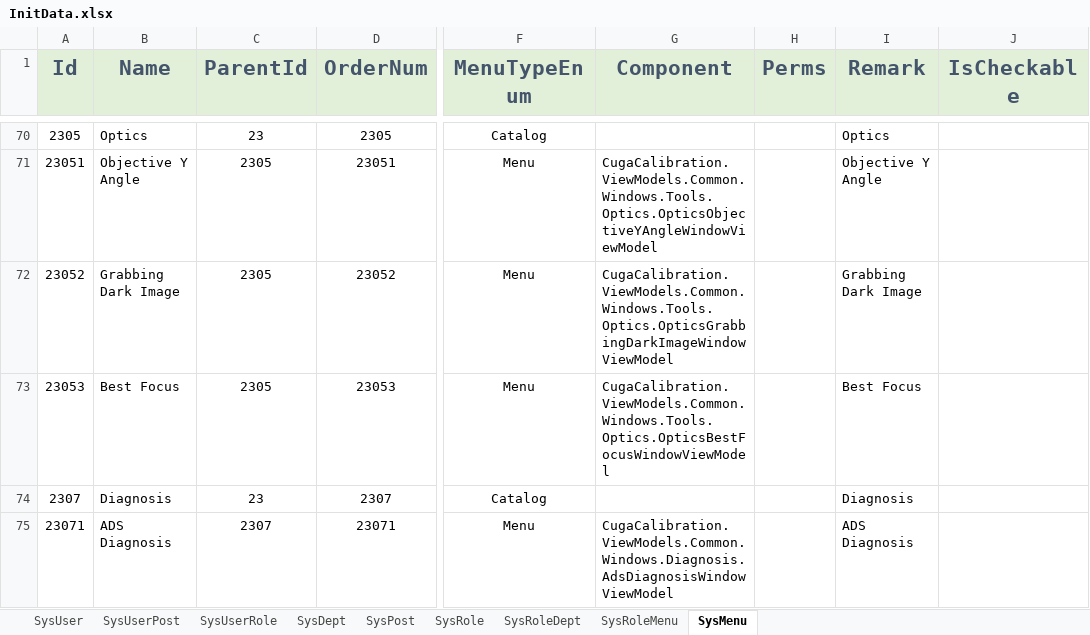
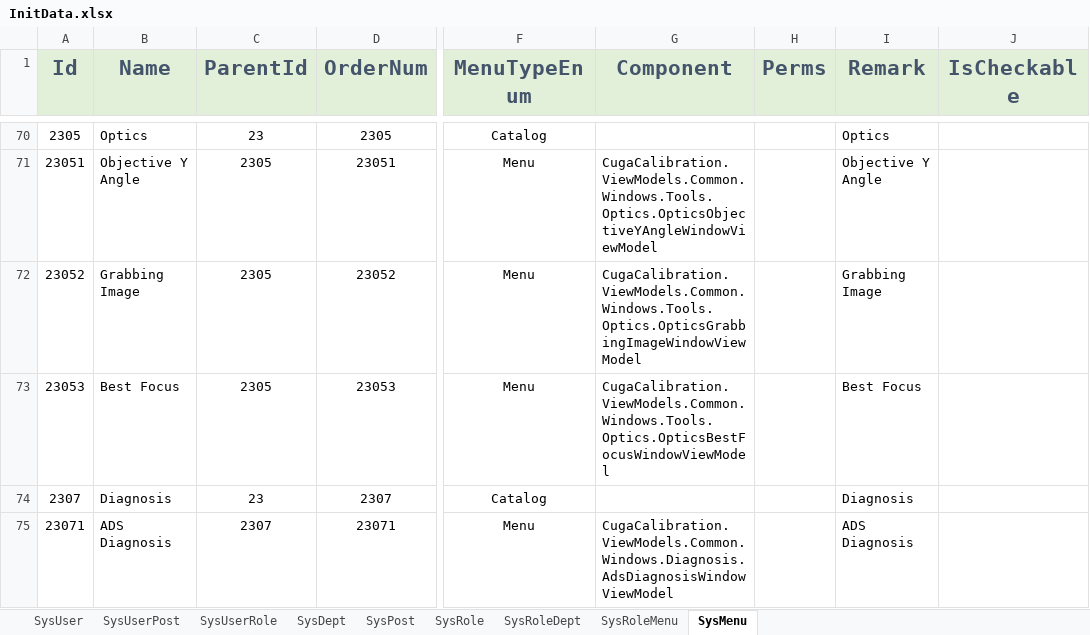
Before and after one commit to semix-global/netcore_semix_cuga_calibration, an Excel workbook: Sources/Cuga-Calibration-Solution/Assets/Data/InitData.xlsx, sheet SysMenu, drawn as a sheet; only a part is shown, gaps mark what is left out; values as stored, in another font and other column widths than the file's, no borders; the diff names each change by its address in the sheet, - before the commit and + after, or states it on an @@ line.

```diff
--- a/Sources/Cuga-Calibration-Solution/Assets/Data/InitData.xlsx (sheet SysMenu)
+++ b/Sources/Cuga-Calibration-Solution/Assets/Data/InitData.xlsx (sheet SysMenu)
-B72 (Name): Grabbing Dark Image
+B72 (Name): Grabbing Image
-G72 (Component): CugaCalibration.ViewModels.Common.Windows.Tools.Optics.OpticsGrabbingDarkImageWindowViewModel
+G72 (Component): CugaCalibration.ViewModels.Common.Windows.Tools.Optics.OpticsGrabbingImageWindowViewModel
-I72 (Remark): Grabbing Dark Image
+I72 (Remark): Grabbing Image
```
Also changed, not shown: 18 other files.
